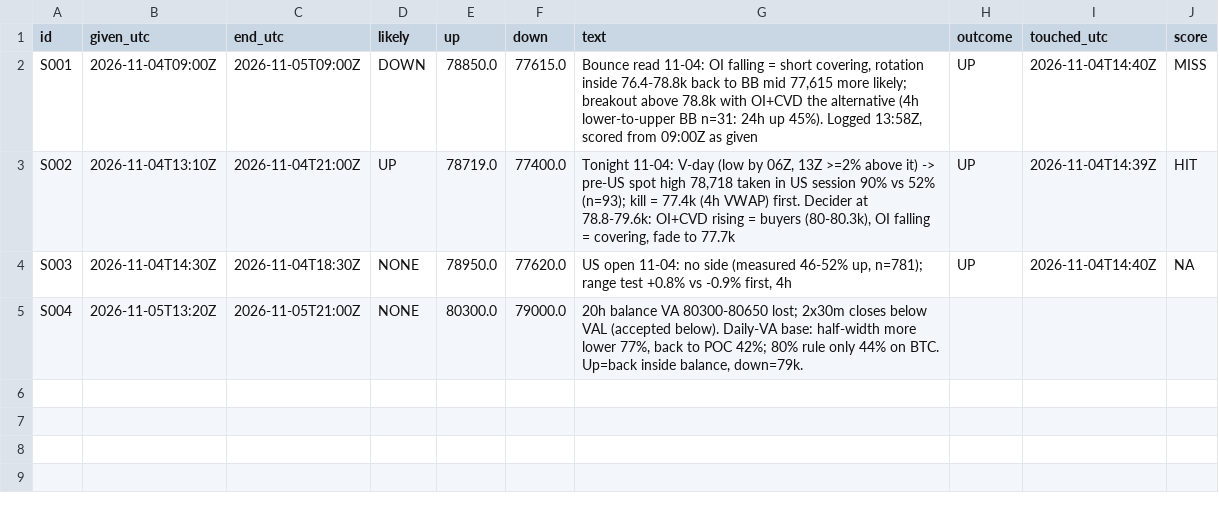
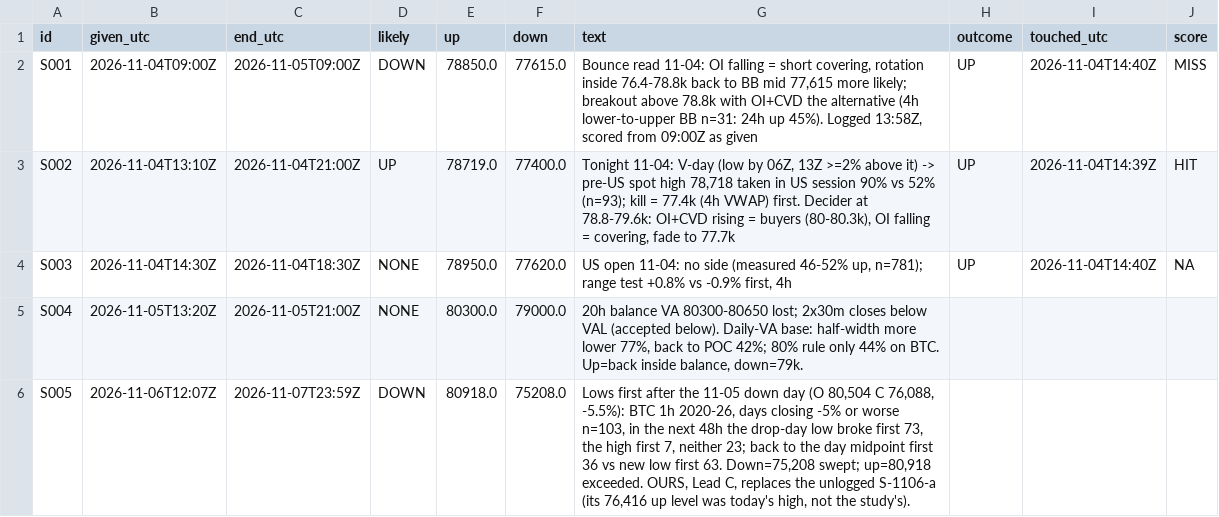
Before and after one commit to jishusharma/mts, a CSV file: MyTradingSys/research/eagle_eyes_picture_2026-10-28/scenario_ledger.csv, drawn as a sheet; the diff names each change by its address in the sheet, - before the commit and + after, or states it on an @@ line.

```diff
--- a/MyTradingSys/research/eagle_eyes_picture_2026-10-28/scenario_ledger.csv
+++ b/MyTradingSys/research/eagle_eyes_picture_2026-10-28/scenario_ledger.csv
+row 6: S005 | 2026-11-06T12:07Z | 2026-11-07T23:59Z | DOWN | 80918.0 | 75208.0 | Lows first after the 11-05 down day (O 80,504 C 76,088, -5.5%): BTC 1h 2020-26, days closing -5% or worse n=103, in the next 48h the drop-day low broke first 73, the high first 7, neither 23; back to the day midpoint first 36 vs new low first 63. Down=75,208 swept; up=80,918 exceeded. OURS, Lead C, replaces the unlogged S-1106-a (its 76,416 up level was today's high, not the study's).
```
Also changed, not shown: 1 other file.
